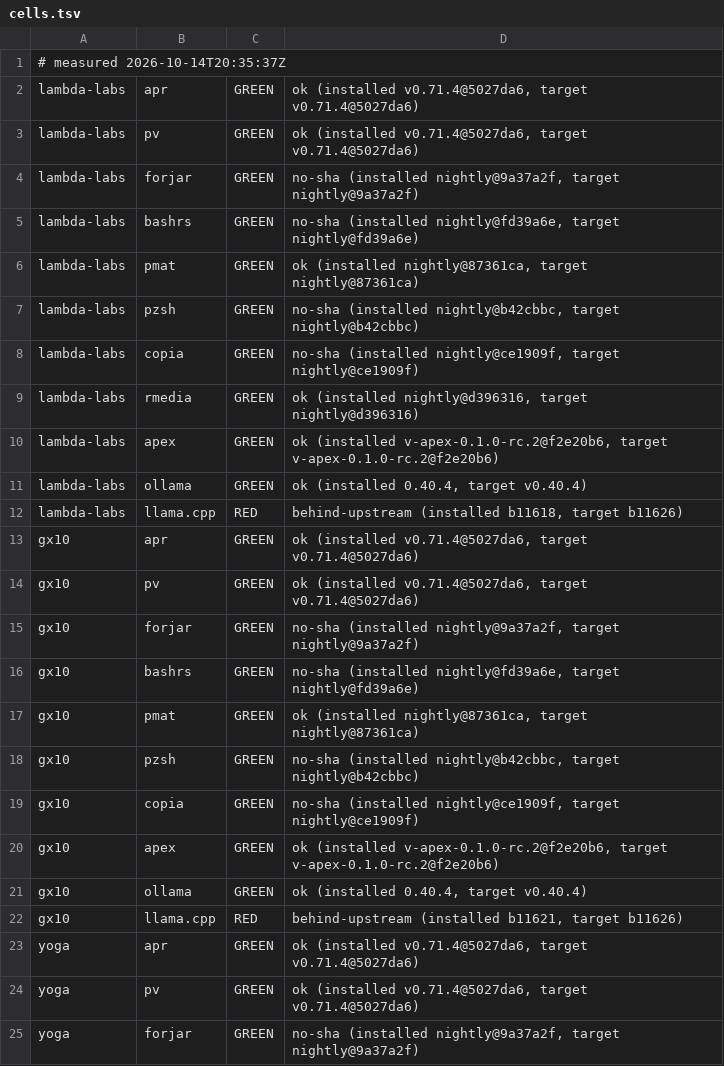
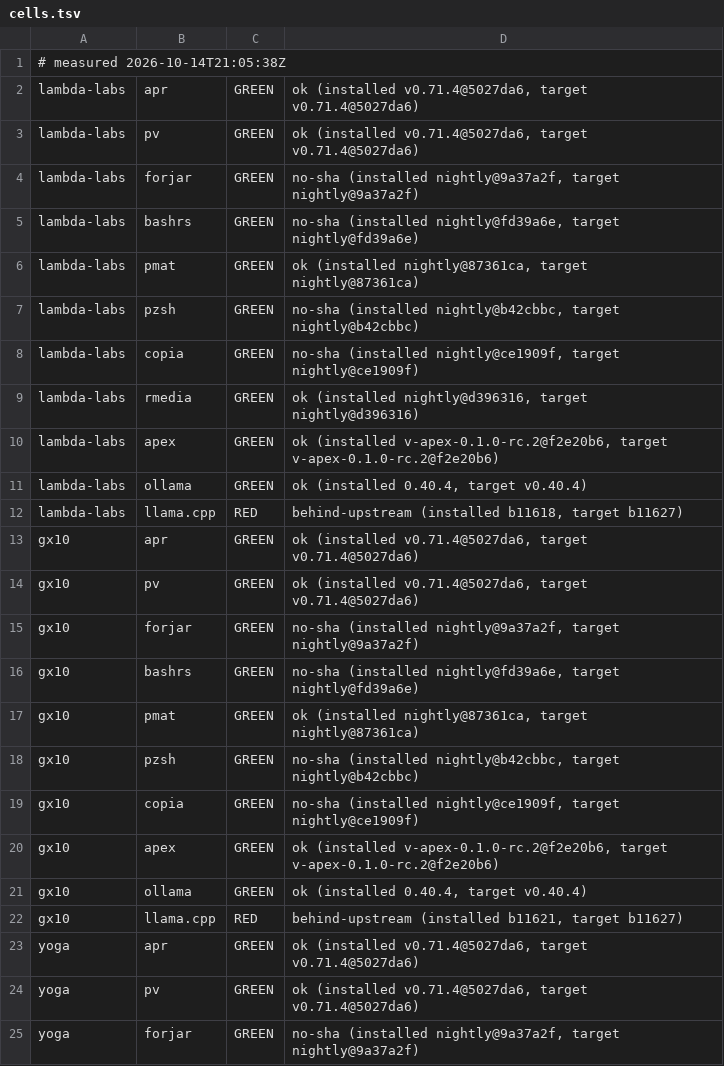
Before and after one commit to Zahgon/aprender, a TSV file: fleet/cells.tsv, drawn as a sheet; only a part is shown.

Commit message:
fleet cells 2026-10-14T21:05:38Z (fleet-drift)

```diff
--- a/fleet/cells.tsv
+++ b/fleet/cells.tsv
@@ -1,2 +1,2 @@
-# measured 2026-10-14T20:35:37Z
+# measured 2026-10-14T21:05:38Z
 lambda-labs	apr	GREEN	ok (installed v0.71.4@5027da6, target v0.71.4@5027da6)
@@ -11,3 +11,3 @@ lambda-labs	apex	GREEN	ok (installed v-apex-0.1.0-rc.2@f2e20b6, target v-apex-0.
 lambda-labs	ollama	GREEN	ok (installed 0.40.4, target v0.40.4)
-lambda-labs	llama.cpp	RED	behind-upstream (installed b11618, target b11626)
+lambda-labs	llama.cpp	RED	behind-upstream (installed b11618, target b11627)
 gx10	apr	GREEN	ok (installed v0.71.4@5027da6, target v0.71.4@5027da6)
@@ -21,3 +21,3 @@ gx10	apex	GREEN	ok (installed v-apex-0.1.0-rc.2@f2e20b6, target v-apex-0.1.0-rc.
 gx10	ollama	GREEN	ok (installed 0.40.4, target v0.40.4)
-gx10	llama.cpp	RED	behind-upstream (installed b11621, target b11626)
+gx10	llama.cpp	RED	behind-upstream (installed b11621, target b11627)
 yoga	apr	GREEN	ok (installed v0.71.4@5027da6, target v0.71.4@5027da6)
```
